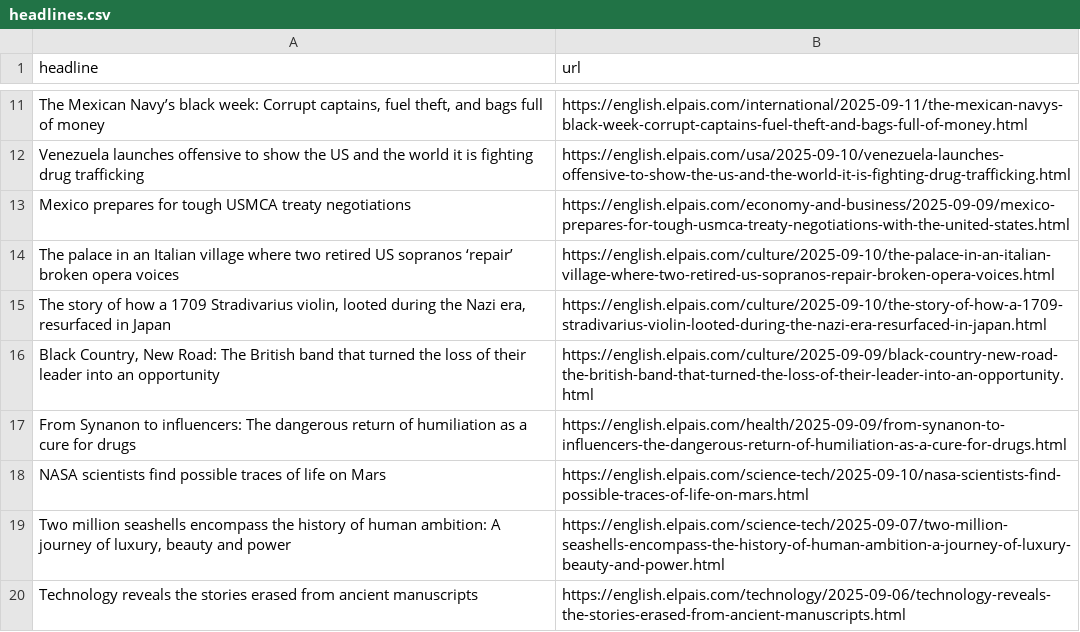
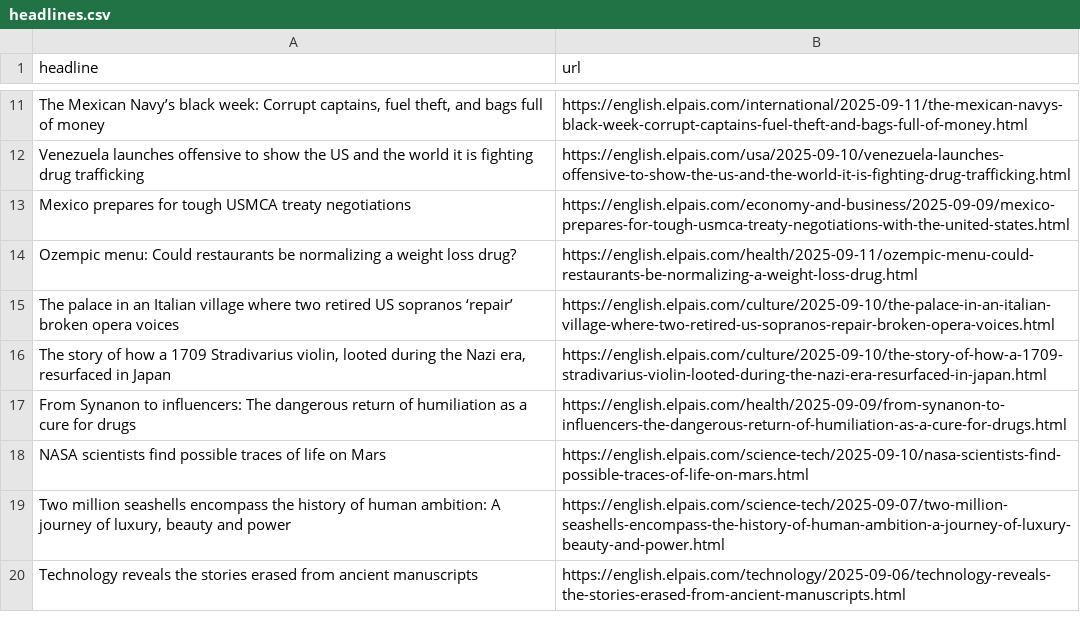
Before and after one commit to jam9501/el-pais-autoscraper, a CSV file: headlines.csv, drawn as a sheet; only a part is shown, gaps mark what is left out; removed rows and columns are numbered as before the commit, all else as after; the diff names each change by its address in the sheet, - before the commit and + after, or states it on an @@ line.

```diff
--- a/headlines.csv
+++ b/headlines.csv
+row 14: Ozempic menu: Could restaurants be normalizing a weight loss drug? | https://english.elpais.com/health/2025-09-11/ozempic-menu-could-restaurants-be-normalizing-a-weight-loss-drug.html
-row 16: Black Country, New Road: The British band that turned the loss of their leader into an opportunity | https://english.elpais.com/culture/2025-09-09/black-country-new-road-the-british-band-that-turned-the-loss-of-their-leader-into-an-opportunity.html
```
